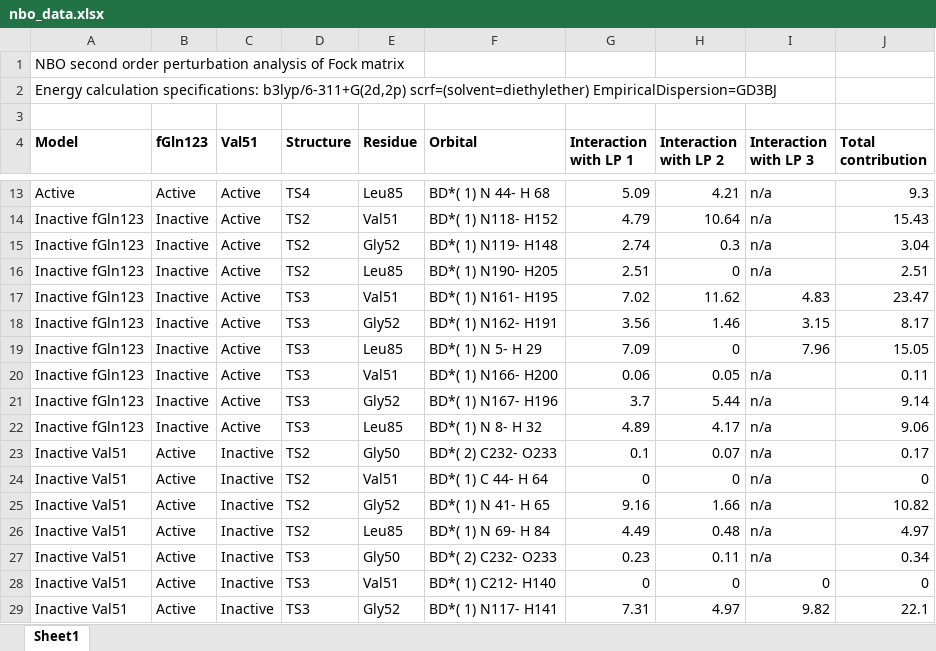
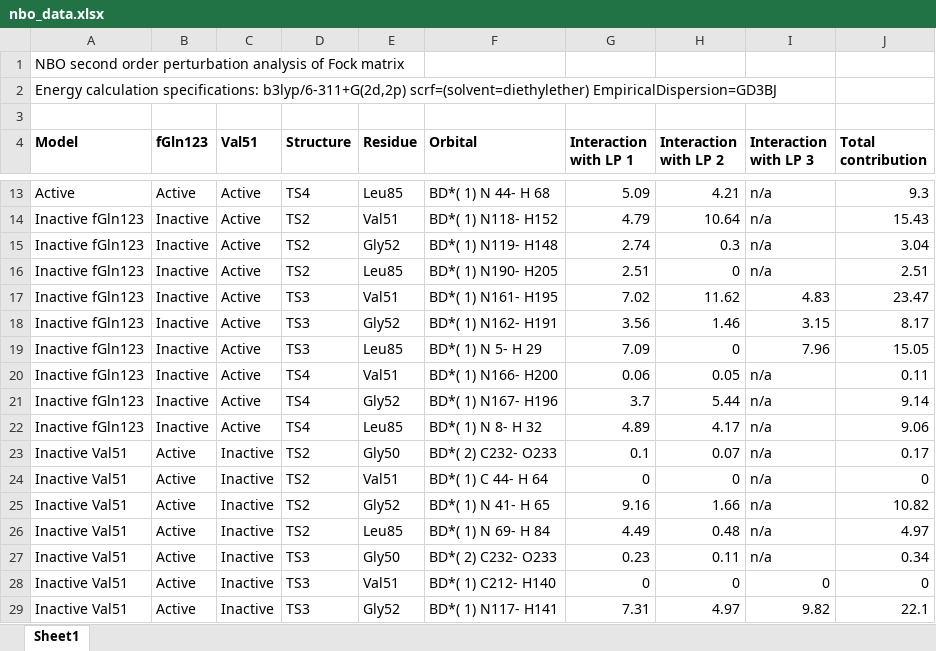
Before and after one commit to hklem/IGPS_QM_cluster_models, an Excel workbook: data/nbo_data.xlsx, sheet Sheet1, drawn as a sheet; only a part is shown, gaps mark what is left out; values as stored, in another font and other column widths than the file's, no borders; the diff names each change by its address in the sheet, - before the commit and + after, or states it on an @@ line.

Commit message:
fixed naming typo

```diff
--- a/data/nbo_data.xlsx (sheet Sheet1)
+++ b/data/nbo_data.xlsx (sheet Sheet1)
-D20:D22 (Structure): TS3
+D20:D22 (Structure): TS4
```
